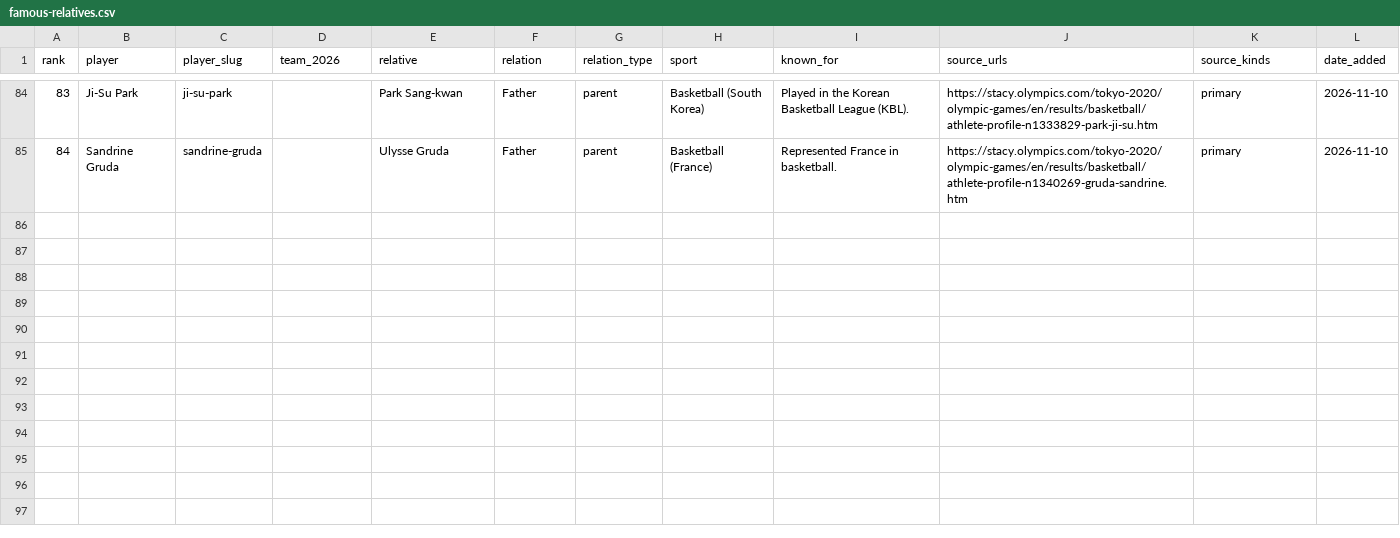
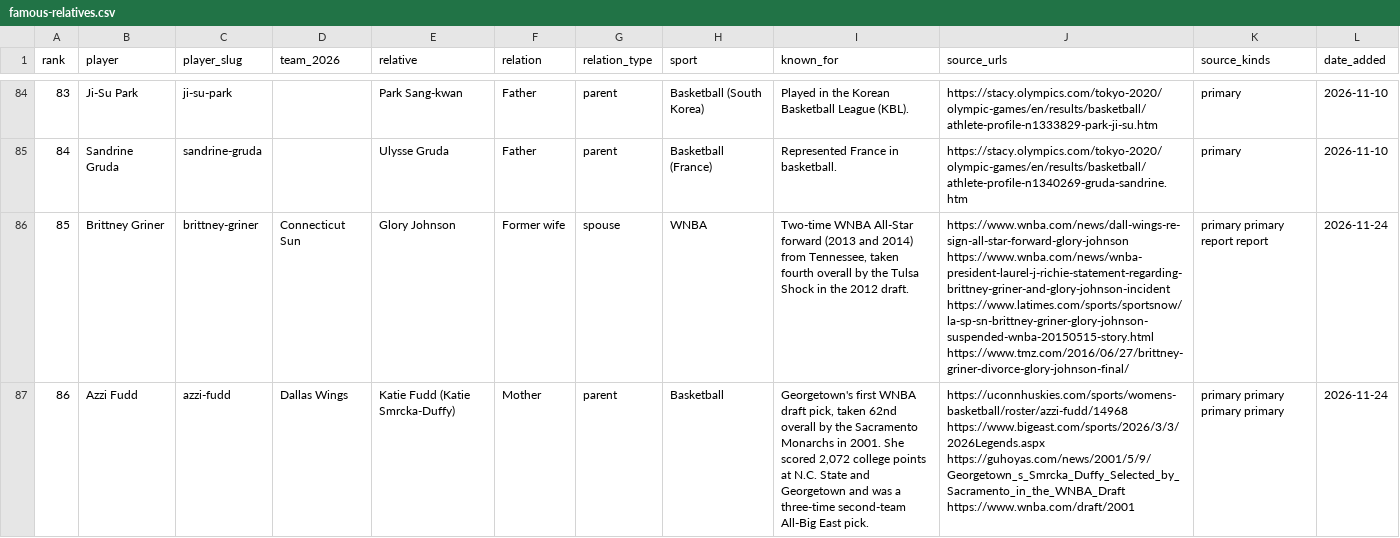
Before and after one commit to ryanmoalemi/fullcourtbuckets, a CSV file: news/wnba-players-famous-relatives/famous-relatives.csv, drawn as a sheet; only a part is shown, gaps mark what is left out; the diff covers the shown part only; the diff names each change by its address in the sheet, - before the commit and + after, or states it on an @@ line.

Commit message:
Famous relatives: add Griner/Glory Johnson, Azzi Fudd/Katie Fudd, Marina/Dara Mabrey; update Dare Ogunbowale and Wayne Tinkle (87 relatives)

```diff
--- a/news/wnba-players-famous-relatives/famous-relatives.csv
+++ b/news/wnba-players-famous-relatives/famous-relatives.csv
+row 86: 85 | Brittney Griner | brittney-griner | Connecticut Sun | Glory Johnson | Former wife | spouse | WNBA | Two-time WNBA All-Star forward (2013 and 2014) from Tennessee, taken fourth overall by the Tulsa Shock in the 2012 draft. | https://www.wnba.com/news/dall-wings-re-sign-all-star-forward-glory-johnson https://www.wnba.com/news/wnba-president-laurel-j-richie-statement-regarding-brittney-griner-and-glory-johnson-incident https://www.latimes.com/sports/sportsnow/la-sp-sn-brittney-griner-glory-johnson-suspended-wnba-20150515-story.html https://www.tmz.com/2016/06/27/brittney-griner-divorce-glory-johnson-final/ | primary primary report report | 2026-11-24
+row 87: 86 | Azzi Fudd | azzi-fudd | Dallas Wings | Katie Fudd (Katie Smrcka-Duffy) | Mother | parent | Basketball | Georgetown's first WNBA draft pick, taken 62nd overall by the Sacramento Monarchs in 2001. She scored 2,072 college points at N.C. State and Georgetown and was a three-time second-team All-Big East pick. | https://uconnhuskies.com/sports/womens-basketball/roster/azzi-fudd/14968 https://www.bigeast.com/sports/2026/3/3/2026Legends.aspx https://guhoyas.com/news/2001/5/9/Georgetown_s_Smrcka_Duffy_Selected_by_Sacramento_in_the_WNBA_Draft https://www.wnba.com/draft/2001 | primary primary primary primary | 2026-11-24
```
Also changed, not shown: 1 added row and 6 edited cells elsewhere in this file, 32 other files.
